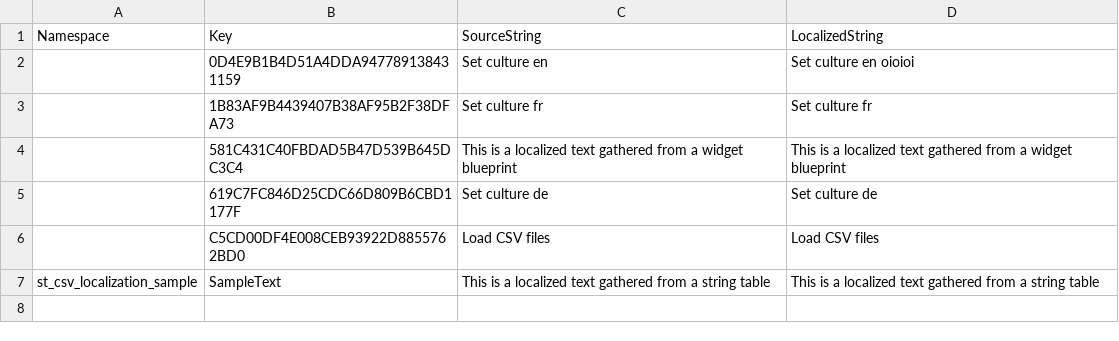
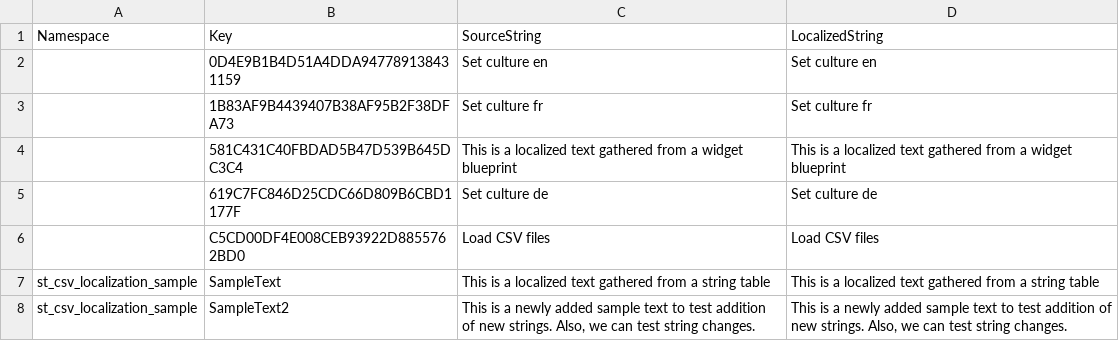
Before and after one commit to JonasReich/OpenUnrealSampleProject, a CSV file: CSVTranslations/Game_en.csv (was Content/Localization/CSVTranslations/Game_en.csv), drawn as a sheet.

```diff
--- a/Content/Localization/CSVTranslations/Game_en.csv
+++ b/CSVTranslations/Game_en.csv
@@ -1,3 +1,3 @@
 "Namespace","Key","SourceString","LocalizedString"
-"","0D4E9B1B4D51A4DDA947789138431159","Set culture en","Set culture en oioioi"
+"","0D4E9B1B4D51A4DDA947789138431159","Set culture en","Set culture en"
 "","1B83AF9B4439407B38AF95B2F38DFA73","Set culture fr","Set culture fr"
@@ -7 +7,2 @@
 "st_csv_localization_sample","SampleText","This is a localized text gathered from a string table","This is a localized text gathered from a string table"
+"st_csv_localization_sample","SampleText2","This is a newly added sample text to test addition of new strings. Also, we can test string changes.","This is a newly added sample text to test addition of new strings. Also, we can test string changes."
```
Also changed, not shown: 5 other files.
